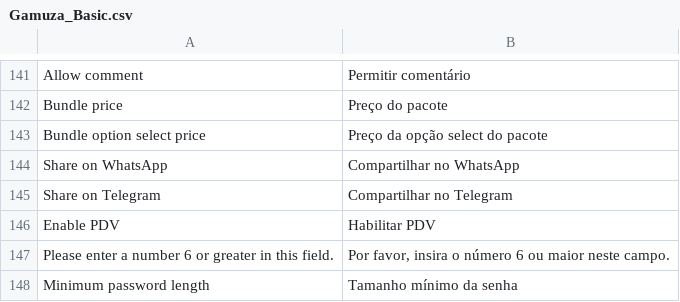
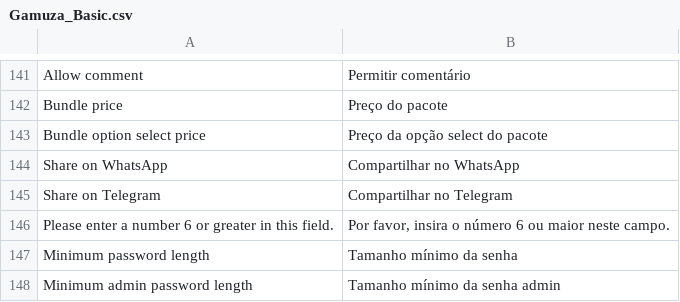
Before and after one commit to gamuzatech/tolucastore-openmage, a CSV file: app/locale/pt_BR/Gamuza_Basic.csv, drawn as a sheet; only a part is shown, gaps mark what is left out; the shorter side is filled out with more unchanged rows.

Commit message:
Atualizado modulo Gamuza_Basic: removido flag enable_pdv_admin_dashboard no apiPath basic_magento.info

```diff
--- a/app/locale/pt_BR/Gamuza_Basic.csv
+++ b/app/locale/pt_BR/Gamuza_Basic.csv
@@ -145,3 +145,2 @@
 "Share on Telegram","Compartilhar no Telegram"
-"Enable PDV","Habilitar PDV"
 "Please enter a number 6 or greater in this field.","Por favor, insira o número 6 ou maior neste campo."
```
Also changed, not shown: 3 other files.
